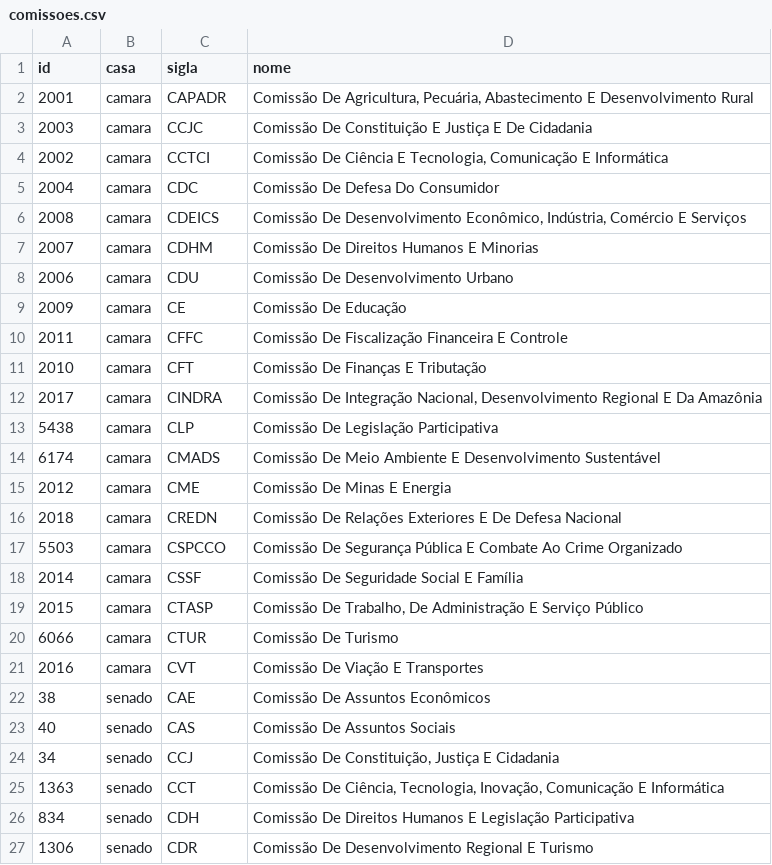
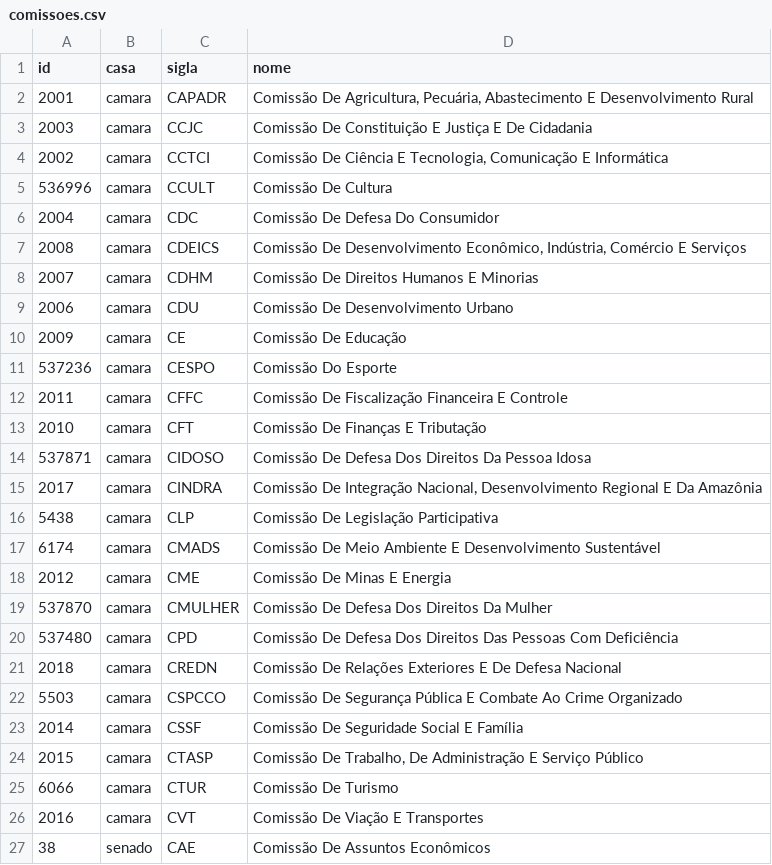
Before and after one commit to parlametria/perfil-parlamentar-dados, a CSV file: crawler/raw_data/comissoes.csv, drawn as a sheet; only a part is shown; the shorter side is filled out with more unchanged rows; the diff names each change by its address in the sheet, - before the commit and + after, or states it on an @@ line.

Commit message:
Atualiza dados de comissões e muda função que pega órgãos na camara

```diff
--- a/crawler/raw_data/comissoes.csv
+++ b/crawler/raw_data/comissoes.csv
+row 5: 536996 | camara | CCULT | Comissão De Cultura
+row 11: 537236 | camara | CESPO | Comissão Do Esporte
+row 14: 537871 | camara | CIDOSO | Comissão De Defesa Dos Direitos Da Pessoa Idosa
+row 19: 537870 | camara | CMULHER | Comissão De Defesa Dos Direitos Da Mulher
+row 20: 537480 | camara | CPD | Comissão De Defesa Dos Direitos Das Pessoas Com Deficiência
```
Also changed, not shown: 2 other files.
